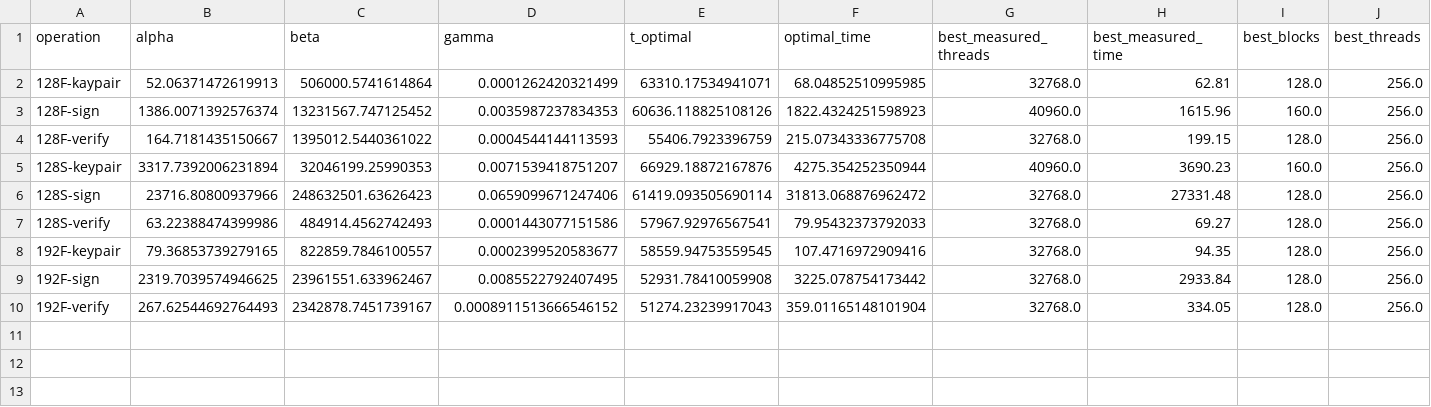
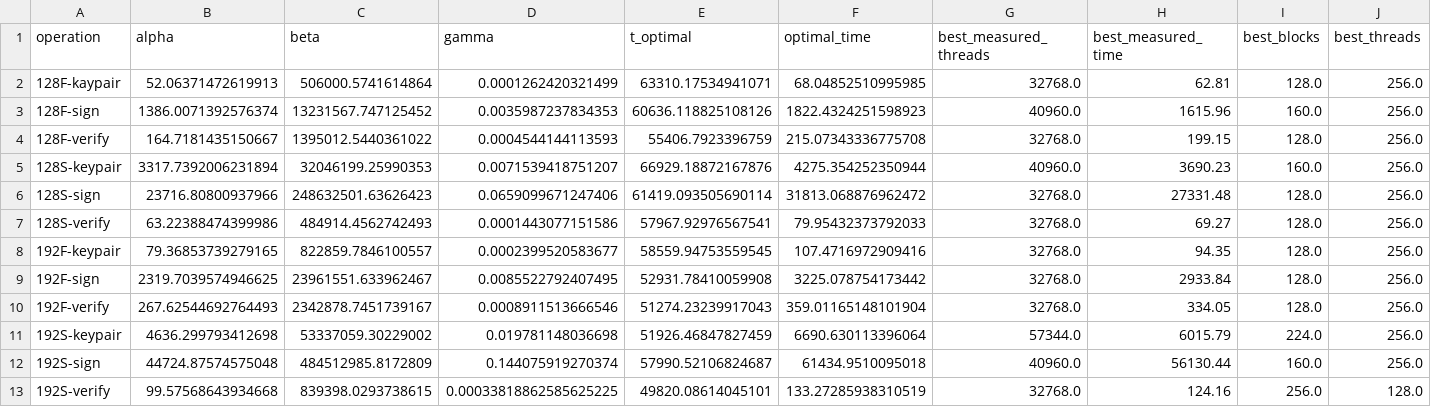
Before and after one commit to jiahaoxiang2000/sphincs-plus, a CSV file: data/parameter.csv, drawn as a sheet.

Commit message:
test(data): 192S parameter

```diff
--- a/data/parameter.csv
+++ b/data/parameter.csv
@@ -9,2 +9,5 @@ operation,alpha,beta,gamma,t_optimal,optimal_time,best_measured_threads,best_mea
 192F-sign,2319.7039574946625,23961551.633962467,0.0085522792407495,52931.78410059908,3225.078754173442,32768.0,2933.84,128.0,256.0
-192F-verify,267.62544692764493,2342878.7451739167,0.0008911513666546152,51274.23239917043,359.01165148101904,32768.0,334.05,128.0,256.0
+192F-verify,267.62544692764493,2342878.7451739167,0.0008911513666546,51274.23239917043,359.01165148101904,32768.0,334.05,128.0,256.0
+192S-keypair,4636.299793412698,53337059.30229002,0.019781148036698,51926.46847827459,6690.630113396064,57344.0,6015.79,224.0,256.0
+192S-sign,44724.87574575048,484512985.8172809,0.144075919270374,57990.52106824687,61434.9510095018,40960.0,56130.44,160.0,256.0
+192S-verify,99.57568643934668,839398.0293738615,0.00033818862585625225,49820.08614045101,133.27285938310519,32768.0,124.16,256.0,128.0
```
Also changed, not shown: 3 other files.
